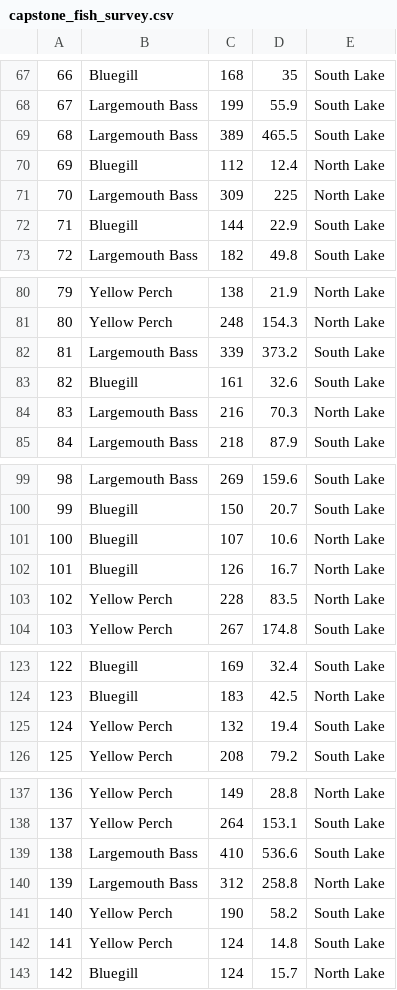
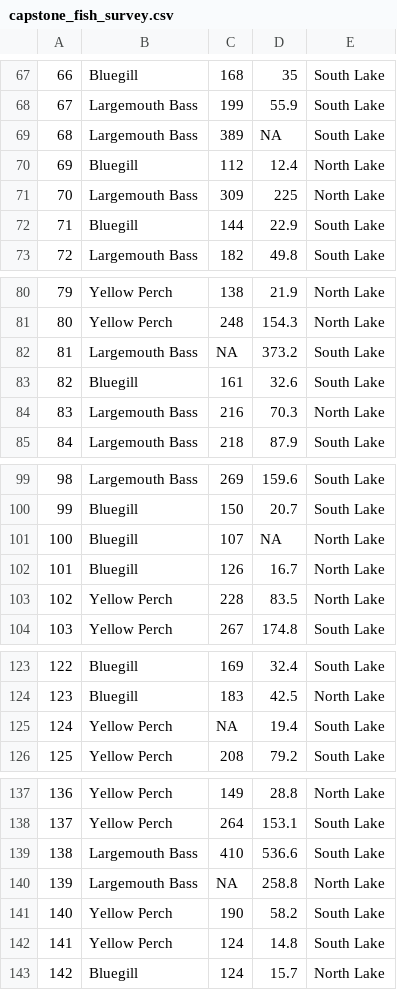
Before and after one commit to sarahswaff/rtutor, a CSV file: r-tutor-app/pilot_testing/scripts/capstone_fish_survey.csv, drawn as a sheet; only a part is shown, gaps mark what is left out; the diff covers the shown part only.

```diff
--- a/r-tutor-app/pilot_testing/scripts/capstone_fish_survey.csv
+++ b/r-tutor-app/pilot_testing/scripts/capstone_fish_survey.csv
@@ -68,3 +68,3 @@
 67,"Largemouth Bass",199,55.9,"South Lake"
-68,"Largemouth Bass",389,465.5,"South Lake"
+68,"Largemouth Bass",389,NA,"South Lake"
 69,"Bluegill",112,12.4,"North Lake"
@@ -81,3 +81,3 @@
 80,"Yellow Perch",248,154.3,"North Lake"
-81,"Largemouth Bass",339,373.2,"South Lake"
+81,"Largemouth Bass",NA,373.2,"South Lake"
 82,"Bluegill",161,32.6,"South Lake"
@@ -100,3 +100,3 @@
 99,"Bluegill",150,20.7,"South Lake"
-100,"Bluegill",107,10.6,"North Lake"
+100,"Bluegill",107,NA,"North Lake"
 101,"Bluegill",126,16.7,"North Lake"
@@ -124,3 +124,3 @@
 123,"Bluegill",183,42.5,"North Lake"
-124,"Yellow Perch",132,19.4,"South Lake"
+124,"Yellow Perch",NA,19.4,"South Lake"
 125,"Yellow Perch",208,79.2,"South Lake"
@@ -139,3 +139,3 @@
 138,"Largemouth Bass",410,536.6,"South Lake"
-139,"Largemouth Bass",312,258.8,"North Lake"
+139,"Largemouth Bass",NA,258.8,"North Lake"
 140,"Yellow Perch",190,58.2,"South Lake"
```
Also changed, not shown: 1 added row, 1 removed row and 9 edited cells elsewhere in this file, 6 other files.
